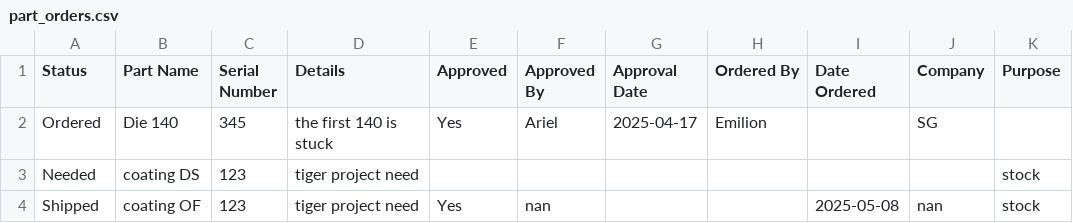
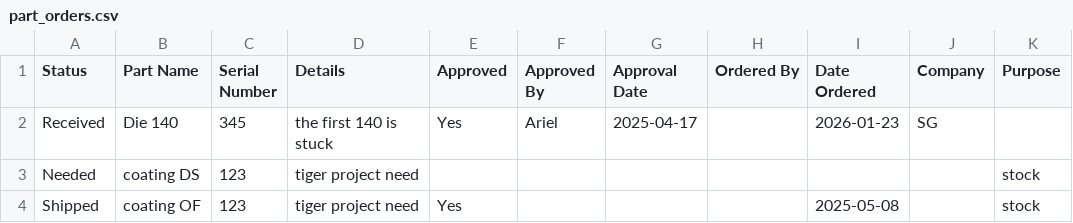
Before and after one commit to Ohadforman/Tower_soft, a CSV file: part_orders.csv, drawn as a sheet; only a part is shown; the diff names each change by its address in the sheet, - before the commit and + after, or states it on an @@ line.

```diff
--- a/part_orders.csv
+++ b/part_orders.csv
-A2 (Status): Ordered
+A2 (Status): Received
-H2 (Ordered By): Emilion
+H2 (Ordered By): (empty)
-I2 (Date Ordered): (empty)
+I2 (Date Ordered): 2026-01-23
-F4 (Approved By): nan
+F4 (Approved By): (empty)
-J4 (Company): nan
+J4 (Company): (empty)
```
Also changed, not shown: draw_orders.csv, history_log.csv, 29 other files.
